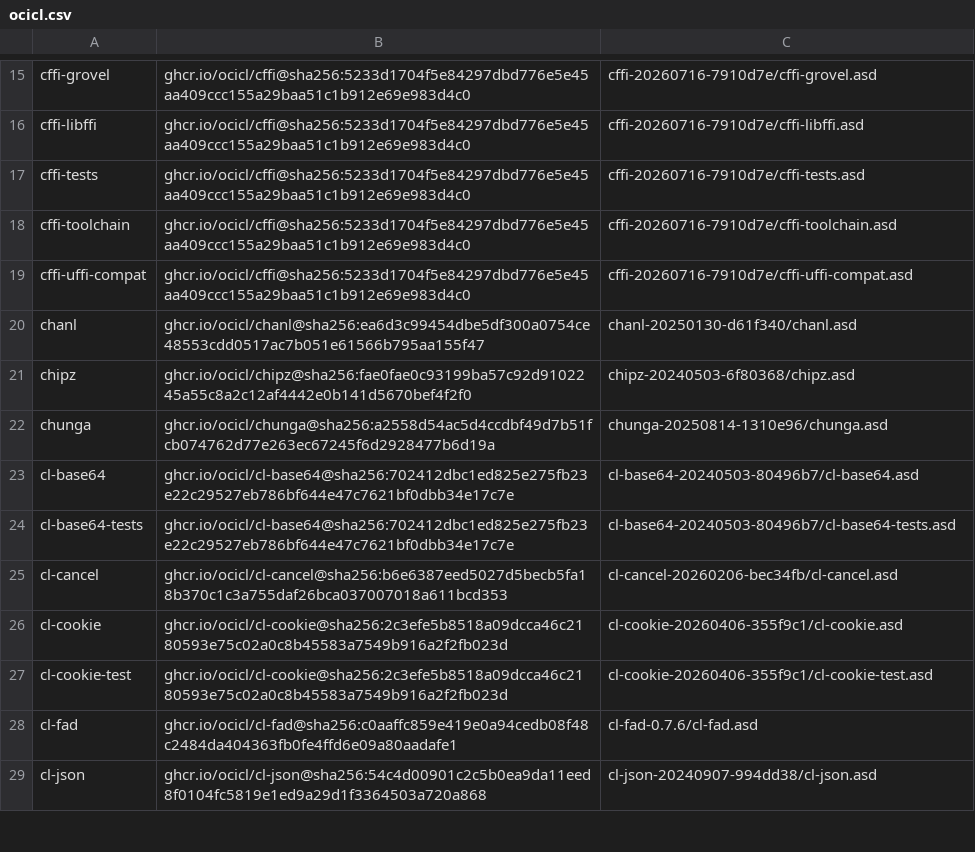
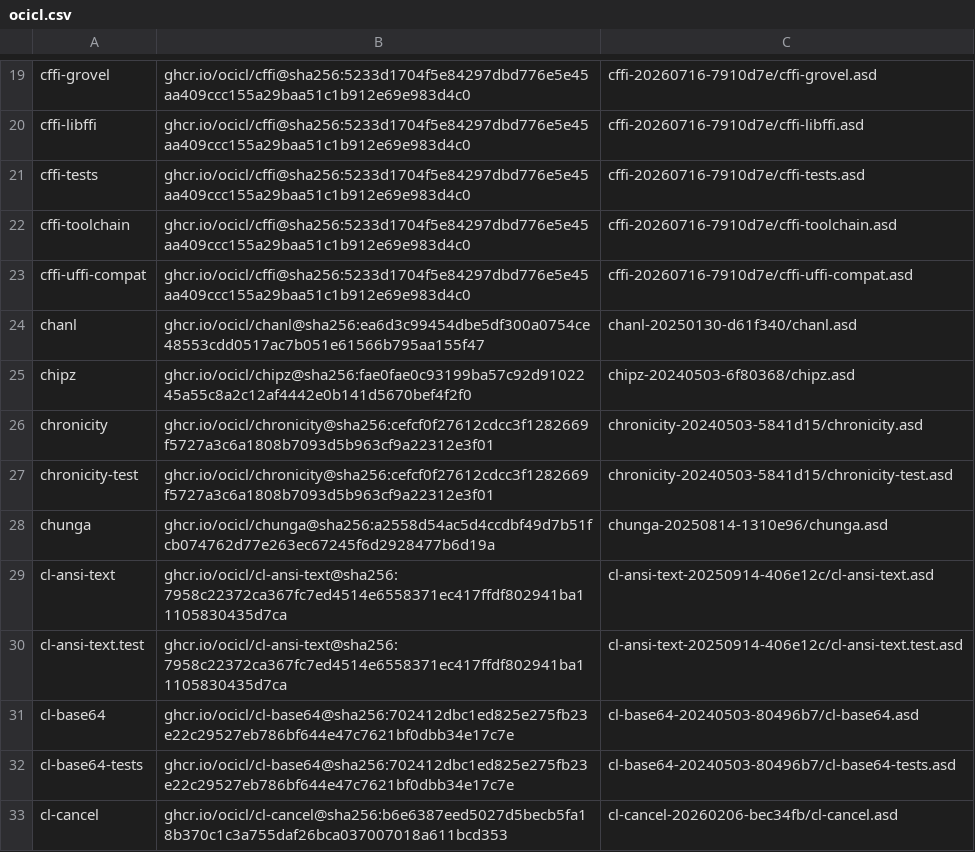
Before and after one commit to atgreen/icl, a CSV file: ocicl.csv, drawn as a sheet; only a part is shown, gaps mark what is left out; the shorter side is filled out with more unchanged rows; the diff covers the shown part only.

```diff
--- a/ocicl.csv
+++ b/ocicl.csv
@@ -21,3 +25,7 @@ chanl, ghcr.io/ocicl/chanl@sha256:ea6d3c99454dbe5df300a0754ce48553cdd0517ac7b051
 chipz, ghcr.io/ocicl/chipz@sha256:fae0fae0c93199ba57c92d9102245a55c8a2c12af4442e0b141d5670bef4f2f0, chipz-20240503-6f80368/chipz.asd
+chronicity, ghcr.io/ocicl/chronicity@sha256:cefcf0f27612cdcc3f1282669f5727a3c6a1808b7093d5b963cf9a22312e3f01, chronicity-20240503-5841d15/chronicity.asd
+chronicity-test, ghcr.io/ocicl/chronicity@sha256:cefcf0f27612cdcc3f1282669f5727a3c6a1808b7093d5b963cf9a22312e3f01, chronicity-20240503-5841d15/chronicity-test.asd
 chunga, ghcr.io/ocicl/chunga@sha256:a2558d54ac5d4ccdbf49d7b51fcb074762d77e263ec67245f6d2928477b6d19a, chunga-20250814-1310e96/chunga.asd
+cl-ansi-text, ghcr.io/ocicl/cl-ansi-text@sha256:7958c22372ca367fc7ed4514e6558371ec417ffdf802941ba11105830435d7ca, cl-ansi-text-20250914-406e12c/cl-ansi-text.asd
+cl-ansi-text.test, ghcr.io/ocicl/cl-ansi-text@sha256:7958c22372ca367fc7ed4514e6558371ec417ffdf802941ba11105830435d7ca, cl-ansi-text-20250914-406e12c/cl-ansi-text.test.asd
 cl-base64, ghcr.io/ocicl/cl-base64@sha256:702412dbc1ed825e275fb23e22c29527eb786bf644e47c7621bf0dbb34e17c7e, cl-base64-20240503-80496b7/cl-base64.asd
```
Also changed, not shown: 27 added rows elsewhere in this file.
